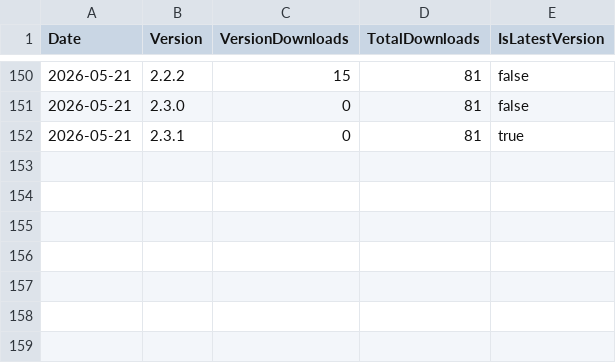
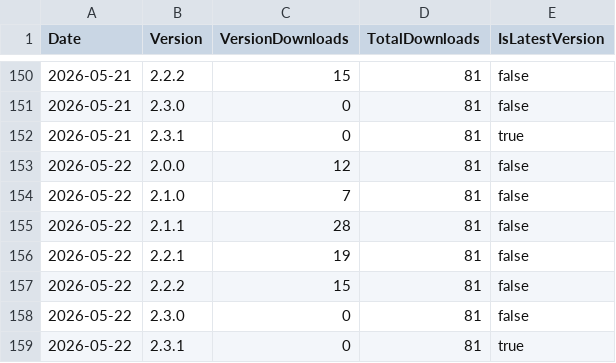
Before and after one commit to ZacharyLuz/Get-AzVMAvailability, a CSV file: data/psgallery-downloads.csv, drawn as a sheet; only a part is shown, gaps mark what is left out.

```diff
--- a/data/psgallery-downloads.csv
+++ b/data/psgallery-downloads.csv
@@ -152 +152,8 @@ Date,Version,VersionDownloads,TotalDownloads,IsLatestVersion
 2026-05-21,2.3.1,0,81,true
+2026-05-22,2.0.0,12,81,false
+2026-05-22,2.1.0,7,81,false
+2026-05-22,2.1.1,28,81,false
+2026-05-22,2.2.1,19,81,false
+2026-05-22,2.2.2,15,81,false
+2026-05-22,2.3.0,0,81,false
+2026-05-22,2.3.1,0,81,true
```
Also changed, not shown: data/paths.csv, data/referrers.csv, 4 other files.
